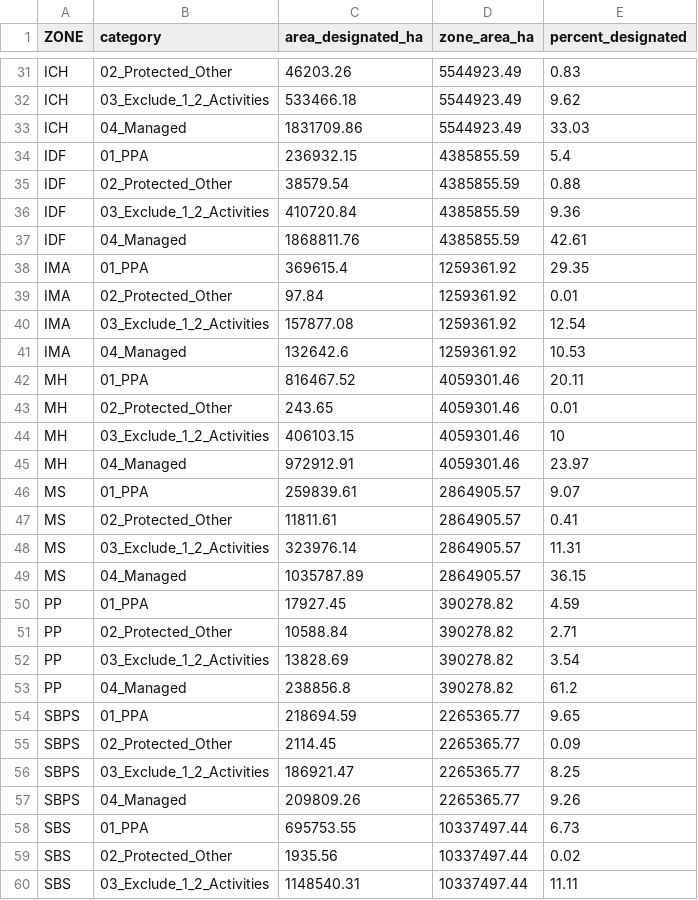
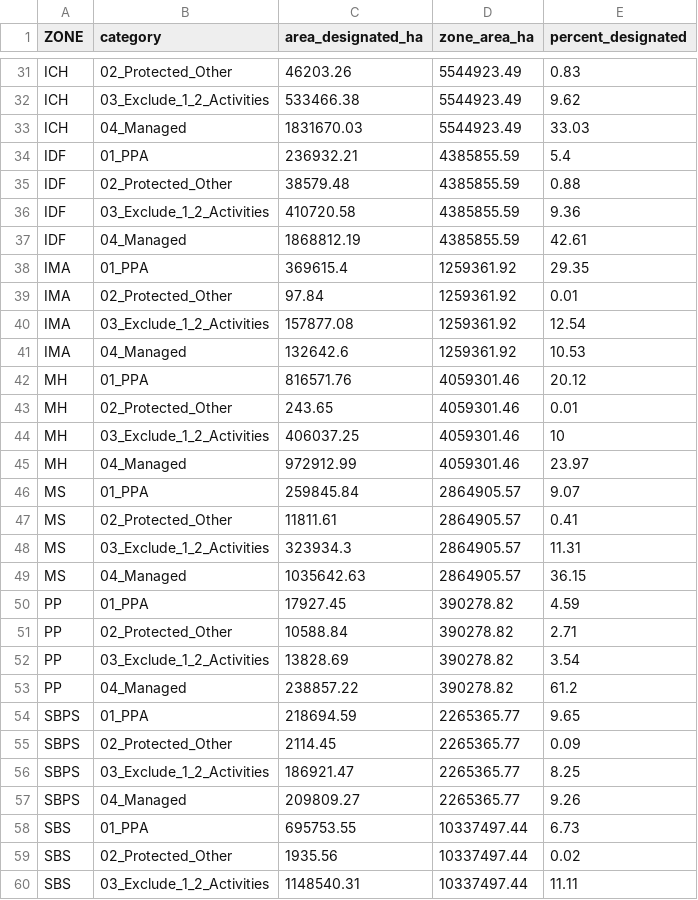
Before and after one commit to bcgov/land-designations-indicator, a CSV file: out/bc_bgc_zone_land_designations_summary.csv, drawn as a sheet; only a part is shown, gaps mark what is left out; the diff covers the shown part only; the diff names each change by its address in the sheet, - before the commit and + after, or states it on an @@ line.

```diff
--- a/out/bc_bgc_zone_land_designations_summary.csv
+++ b/out/bc_bgc_zone_land_designations_summary.csv
-C32 (area_designated_ha): 533466.18
+C32 (area_designated_ha): 533466.38
-C33 (area_designated_ha): 1831709.86
+C33 (area_designated_ha): 1831670.03
-C34 (area_designated_ha): 236932.15
+C34 (area_designated_ha): 236932.21
-C35 (area_designated_ha): 38579.54
+C35 (area_designated_ha): 38579.48
-C36 (area_designated_ha): 410720.84
+C36 (area_designated_ha): 410720.58
-C37 (area_designated_ha): 1868811.76
+C37 (area_designated_ha): 1868812.19
-C42 (area_designated_ha): 816467.52
+C42 (area_designated_ha): 816571.76
-E42 (percent_designated): 20.11
+E42 (percent_designated): 20.12
-C44 (area_designated_ha): 406103.15
+C44 (area_designated_ha): 406037.25
-C45 (area_designated_ha): 972912.91
+C45 (area_designated_ha): 972912.99
-C46 (area_designated_ha): 259839.61
+C46 (area_designated_ha): 259845.84
-C48 (area_designated_ha): 323976.14
+C48 (area_designated_ha): 323934.3
-C49 (area_designated_ha): 1035787.89
+C49 (area_designated_ha): 1035642.63
-C53 (area_designated_ha): 238856.8
+C53 (area_designated_ha): 238857.22
-C57 (area_designated_ha): 209809.26
+C57 (area_designated_ha): 209809.27
```
Also changed, not shown: 24 edited cells elsewhere in this file, out/bc_bgc_land_designations_summary.csv, out/bc_ecoregions_land_designations_summary.csv, 3 other files.
